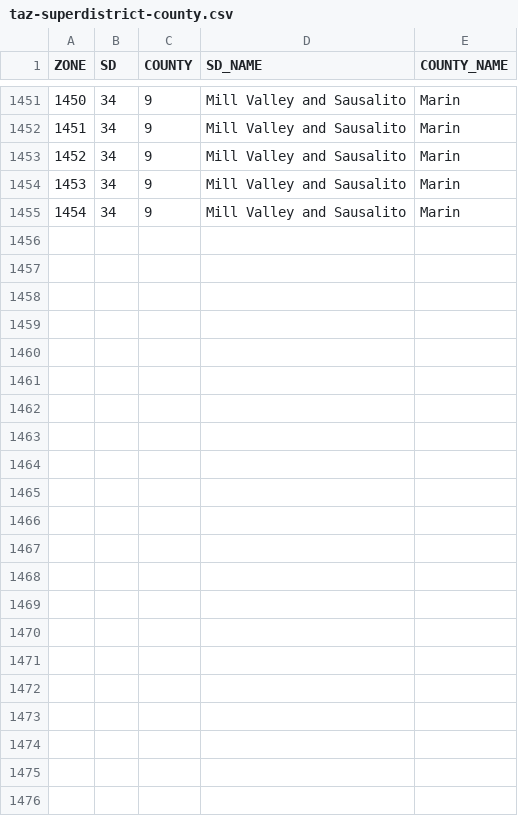
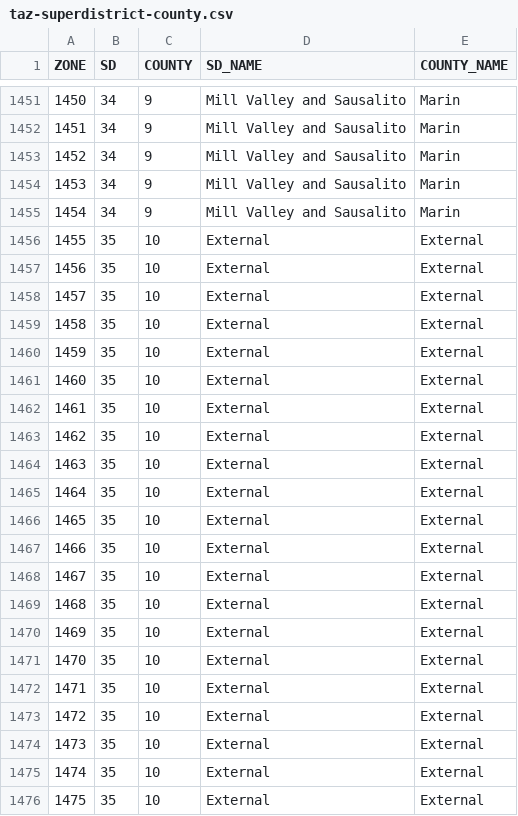
Before and after one commit to BayAreaMetro/travel-model-one, a CSV file: utilities/geographies/taz-superdistrict-county.csv, drawn as a sheet; only a part is shown, gaps mark what is left out.

Commit message:
Add external zones to taz-superdistrict-county.csv and dbf

```diff
--- a/utilities/geographies/taz-superdistrict-county.csv
+++ b/utilities/geographies/taz-superdistrict-county.csv
@@ -1455 +1455,22 @@ ZONE,SD,COUNTY,SD_NAME,COUNTY_NAME
 1454,34,9,Mill Valley and Sausalito,Marin
+1455,35,10,External,External
+1456,35,10,External,External
+1457,35,10,External,External
+1458,35,10,External,External
+1459,35,10,External,External
+1460,35,10,External,External
+1461,35,10,External,External
+1462,35,10,External,External
+1463,35,10,External,External
+1464,35,10,External,External
+1465,35,10,External,External
+1466,35,10,External,External
+1467,35,10,External,External
+1468,35,10,External,External
+1469,35,10,External,External
+1470,35,10,External,External
+1471,35,10,External,External
+1472,35,10,External,External
+1473,35,10,External,External
+1474,35,10,External,External
+1475,35,10,External,External
```
Also changed, not shown: 1 other file.
